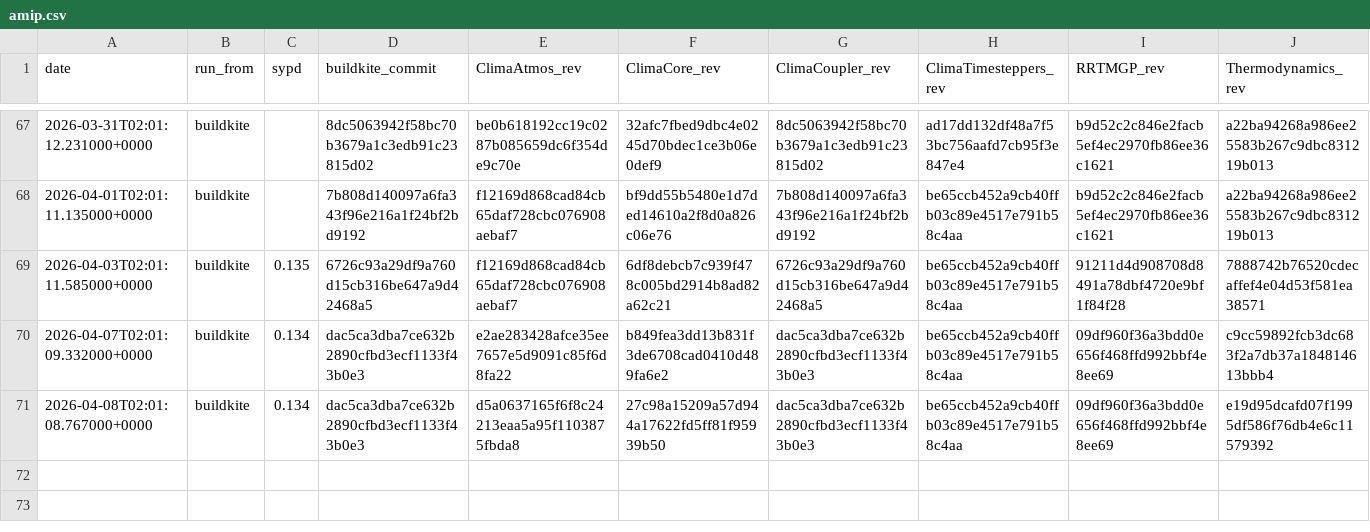
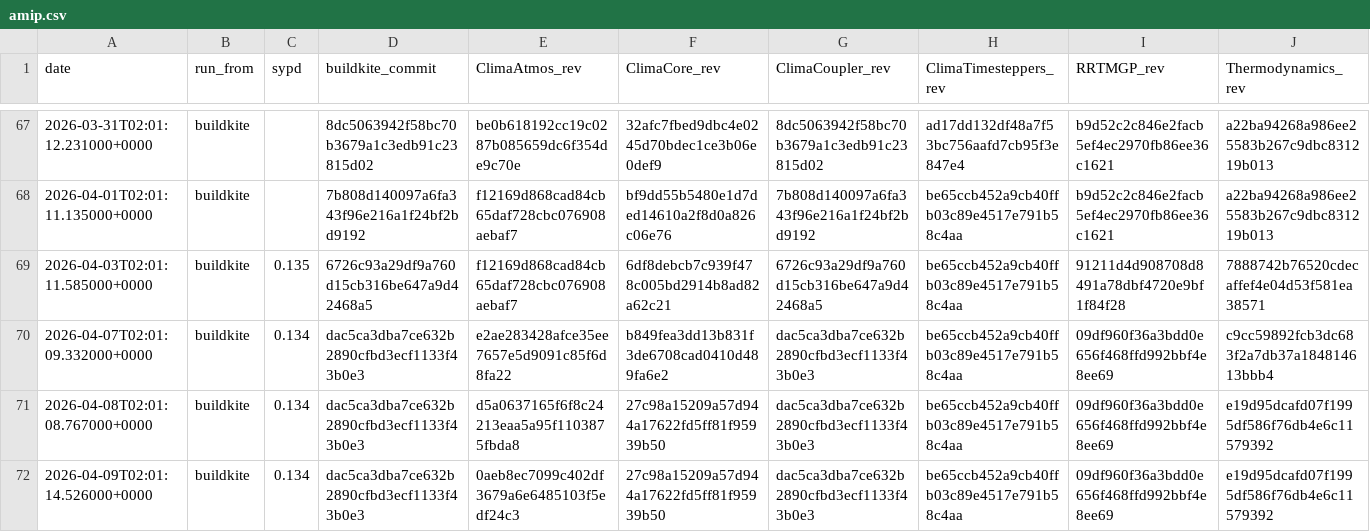
Before and after one commit to petebachant/clima-perf, a CSV file: results/amip.csv, drawn as a sheet; only a part is shown, gaps mark what is left out; rows hold the shown columns only; the diff names each change by its address in the sheet, - before the commit and + after, or states it on an @@ line.

```diff
--- a/results/amip.csv
+++ b/results/amip.csv
+row 72: 2026-04-09T02:01:14.526000+0000 | buildkite | 0.134 | dac5ca3dba7ce632b2890cfbd3ecf1133f43b0e3 | 0aeb8ec7099c402df3679a6e6485103f5edf24c3 | 27c98a15209a57d944a17622fd5ff81f95939b50 | dac5ca3dba7ce632b2890cfbd3ecf1133f43b0e3 | be65ccb452a9cb40ffb03c89e4517e791b58c4aa | 09df960f36a3bdd0e656f468ffd992bbf4e8ee69 | e19d95dcafd07f1995df586f76db4e6c11579392
```
Also changed, not shown: 11 other files.
